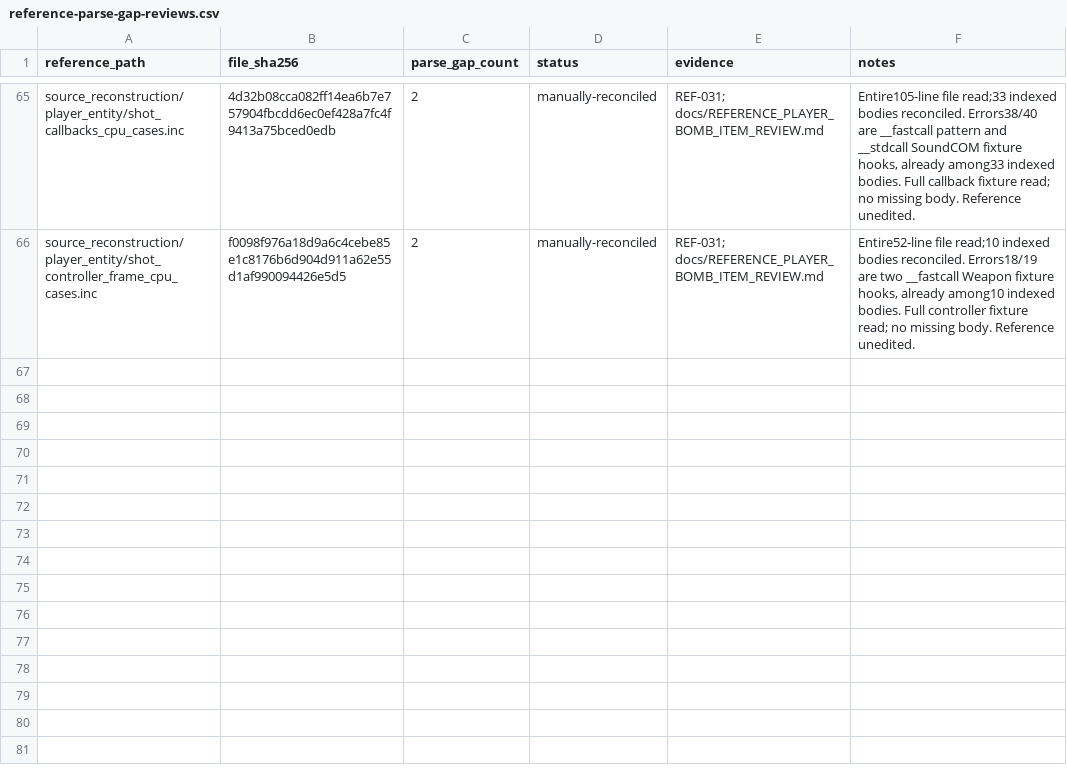
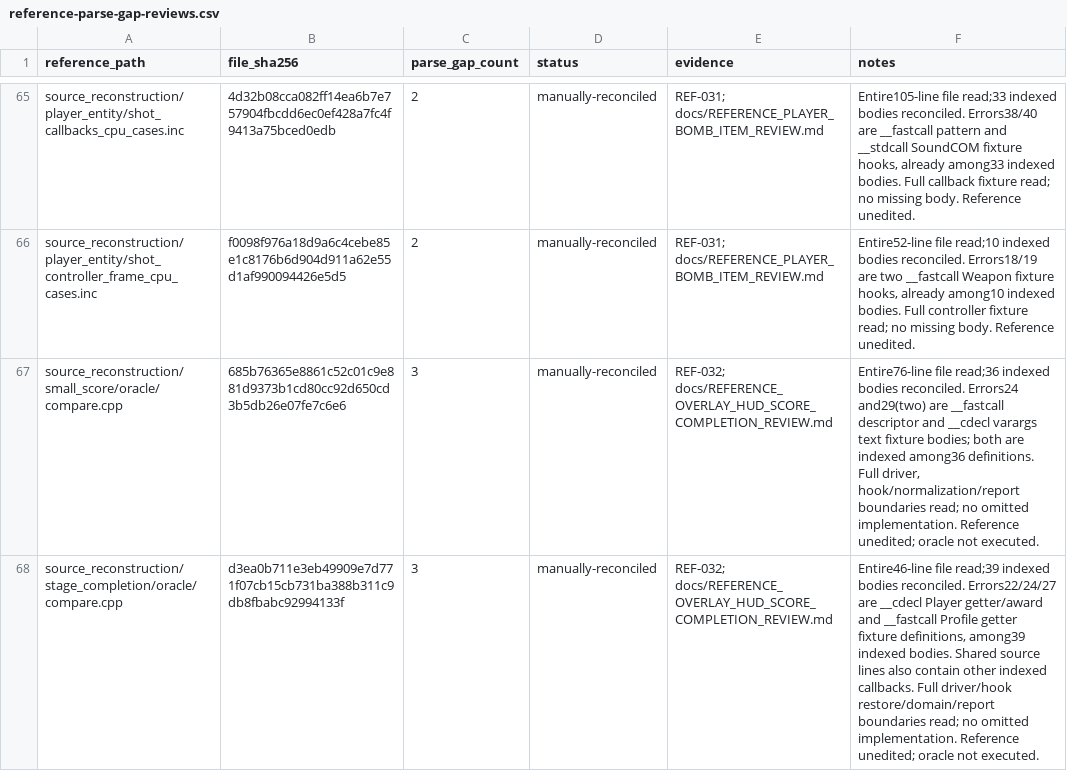
Before and after one commit to N0zoM1z0/th20, a CSV file: config/reference-parse-gap-reviews.csv, drawn as a sheet; only a part is shown, gaps mark what is left out.

```diff
--- a/config/reference-parse-gap-reviews.csv
+++ b/config/reference-parse-gap-reviews.csv
@@ -66 +66,3 @@ source_reconstruction/player_entity/shot_callbacks_cpu_cases.inc,4d32b08cca082ff
 source_reconstruction/player_entity/shot_controller_frame_cpu_cases.inc,f0098f976a18d9a6c4cebe85e1c8176b6d904d911a62e55d1af990094426e5d5,2,manually-reconciled,REF-031; docs/REFERENCE_PLAYER_BOMB_ITEM_REVIEW.md,"Entire52-line file read;10 indexed bodies reconciled. Errors18/19 are two __fastcall Weapon fixture hooks, already among10 indexed bodies. Full controller fixture read; no missing body. Reference unedited."
+source_reconstruction/small_score/oracle/compare.cpp,685b76365e8861c52c01c9e881d9373b1cd80cc92d650cd3b5db26e07fe7c6e6,3,manually-reconciled,REF-032; docs/REFERENCE_OVERLAY_HUD_SCORE_COMPLETION_REVIEW.md,"Entire76-line file read;36 indexed bodies reconciled. Errors24 and29(two) are __fastcall descriptor and __cdecl varargs text fixture bodies; both are indexed among36 definitions. Full driver, hook/normalization/report boundaries read; no omitted implementation. Reference unedited; oracle not executed."
+source_reconstruction/stage_completion/oracle/compare.cpp,d3ea0b711e3eb49909e7d771f07cb15cb731ba388b311c9db8fbabc92994133f,3,manually-reconciled,REF-032; docs/REFERENCE_OVERLAY_HUD_SCORE_COMPLETION_REVIEW.md,"Entire46-line file read;39 indexed bodies reconciled. Errors22/24/27 are __cdecl Player getter/award and __fastcall Profile getter fixture definitions, among39 indexed bodies. Shared source lines also contain other indexed callbacks. Full driver/hook restore/domain/report boundaries read; no omitted implementation. Reference unedited; oracle not executed."
```
Also changed, not shown: config/function-origins.csv, config/functions.csv, 21 other files.
